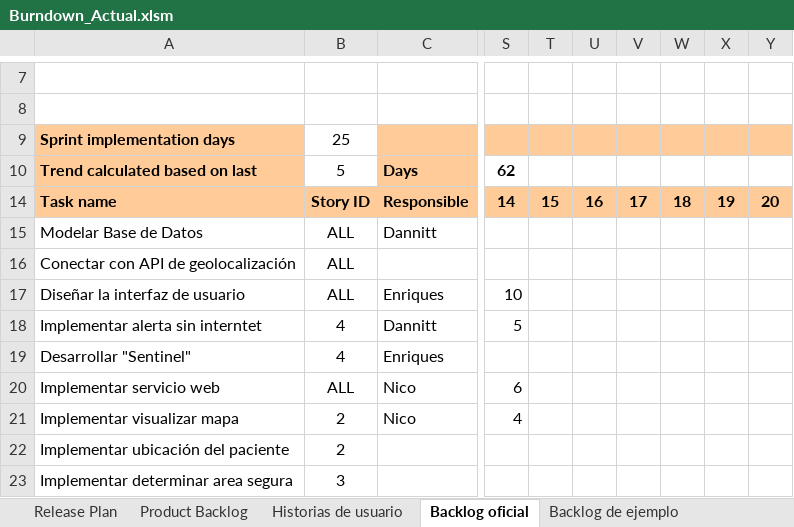
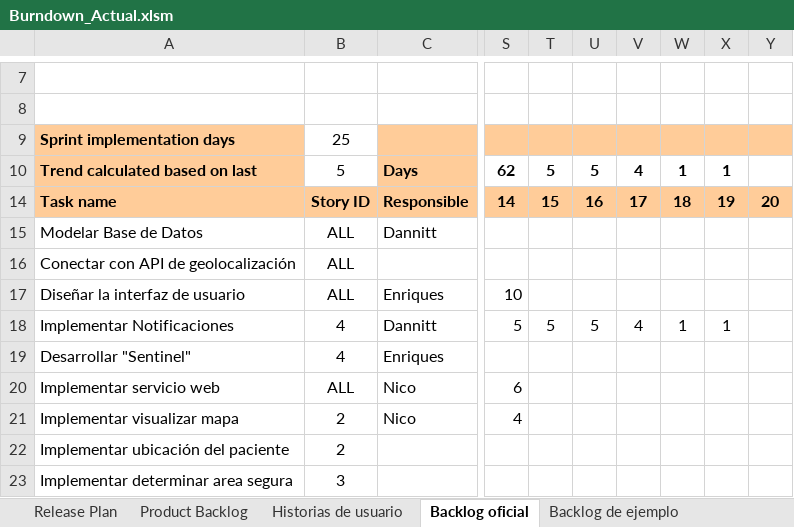
Before and after one commit to Alzhistant/Sprint01, an Excel workbook: Docs/Burndown_Actual.xlsm, sheet Backlog oficial, drawn as a sheet; only a part is shown, gaps mark what is left out; values as stored, in another font and other column widths than the file's, no borders; charts and pictures and conditional formats not drawn; the diff names each change by its address in the sheet, - before the commit and + after, or states it on an @@ line.

Commit message:
Update Burndown_Actual.xlsm

```diff
--- a/Docs/Burndown_Actual.xlsm (sheet Backlog oficial)
+++ b/Docs/Burndown_Actual.xlsm (sheet Backlog oficial)
-T10: (empty)
+T10: 5
-U10: (empty)
+U10: 5
-V10: (empty)
+V10: 4
-W10: (empty)
+W10: 1
-X10: (empty)
+X10: 1
-A18: Implementar alerta sin interntet
+A18: Implementar Notificaciones
-T18: (empty)
+T18: 5
-U18: (empty)
+U18: 5
-V18: (empty)
+V18: 4
-W18: (empty)
+W18: 1
-X18: (empty)
+X18: 1
```
Also changed, not shown: hidden cells, charts or pictures.
